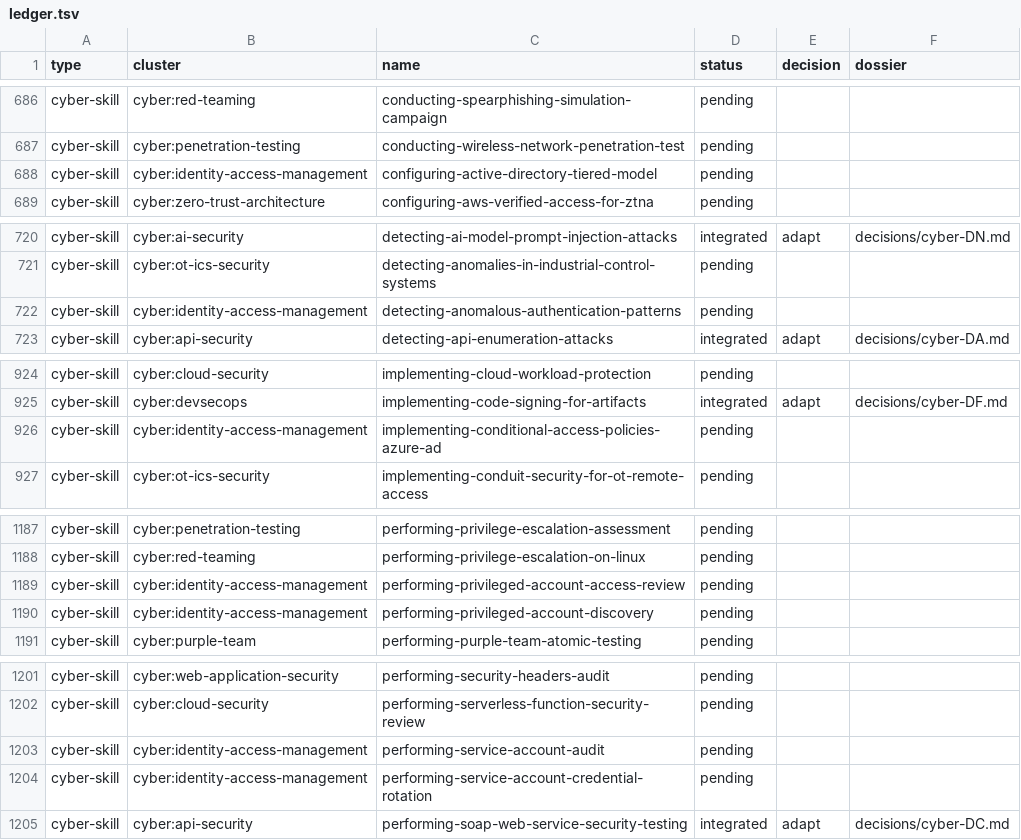
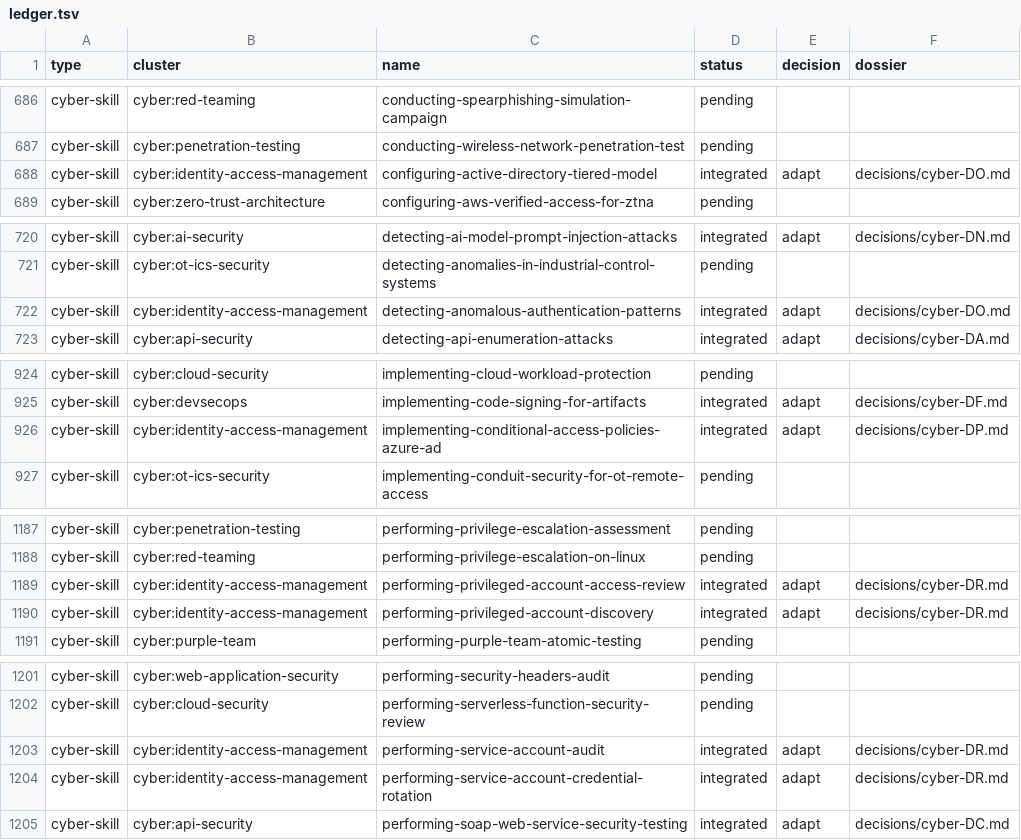
Before and after one commit to nyvlemyt/MultiAgentOS, a TSV file: docs/intake/2026-06-16-ecc-harvest/ledger.tsv, drawn as a sheet; only a part is shown, gaps mark what is left out; the diff covers the shown part only.

```diff
--- a/docs/intake/2026-06-16-ecc-harvest/ledger.tsv
+++ b/docs/intake/2026-06-16-ecc-harvest/ledger.tsv
@@ -687,3 +687,3 @@ cyber-skill	cyber:red-teaming	conducting-spearphishing-simulation-campaign	pendi
 cyber-skill	cyber:penetration-testing	conducting-wireless-network-penetration-test	pending		
-cyber-skill	cyber:identity-access-management	configuring-active-directory-tiered-model	pending		
+cyber-skill	cyber:identity-access-management	configuring-active-directory-tiered-model	integrated	adapt	decisions/cyber-DO.md
 cyber-skill	cyber:zero-trust-architecture	configuring-aws-verified-access-for-ztna	pending		
@@ -721,3 +721,3 @@ cyber-skill	cyber:ai-security	detecting-ai-model-prompt-injection-attacks	integr
 cyber-skill	cyber:ot-ics-security	detecting-anomalies-in-industrial-control-systems	pending		
-cyber-skill	cyber:identity-access-management	detecting-anomalous-authentication-patterns	pending		
+cyber-skill	cyber:identity-access-management	detecting-anomalous-authentication-patterns	integrated	adapt	decisions/cyber-DO.md
 cyber-skill	cyber:api-security	detecting-api-enumeration-attacks	integrated	adapt	decisions/cyber-DA.md
@@ -925,3 +925,3 @@ cyber-skill	cyber:cloud-security	implementing-cloud-workload-protection	pending
 cyber-skill	cyber:devsecops	implementing-code-signing-for-artifacts	integrated	adapt	decisions/cyber-DF.md
-cyber-skill	cyber:identity-access-management	implementing-conditional-access-policies-azure-ad	pending		
+cyber-skill	cyber:identity-access-management	implementing-conditional-access-policies-azure-ad	integrated	adapt	decisions/cyber-DP.md
 cyber-skill	cyber:ot-ics-security	implementing-conduit-security-for-ot-remote-access	pending		
@@ -1188,4 +1188,4 @@ cyber-skill	cyber:penetration-testing	performing-privilege-escalation-assessment
 cyber-skill	cyber:red-teaming	performing-privilege-escalation-on-linux	pending		
-cyber-skill	cyber:identity-access-management	performing-privileged-account-access-review	pending		
-cyber-skill	cyber:identity-access-management	performing-privileged-account-discovery	pending		
+cyber-skill	cyber:identity-access-management	performing-privileged-account-access-review	integrated	adapt	decisions/cyber-DR.md
+cyber-skill	cyber:identity-access-management	performing-privileged-account-discovery	integrated	adapt	decisions/cyber-DR.md
 cyber-skill	cyber:purple-team	performing-purple-team-atomic-testing	pending		
@@ -1202,4 +1202,4 @@ cyber-skill	cyber:web-application-security	performing-security-headers-audit	pen
 cyber-skill	cyber:cloud-security	performing-serverless-function-security-review	pending		
-cyber-skill	cyber:identity-access-management	performing-service-account-audit	pending		
-cyber-skill	cyber:identity-access-management	performing-service-account-credential-rotation	pending		
+cyber-skill	cyber:identity-access-management	performing-service-account-audit	integrated	adapt	decisions/cyber-DR.md
+cyber-skill	cyber:identity-access-management	performing-service-account-credential-rotation	integrated	adapt	decisions/cyber-DR.md
 cyber-skill	cyber:api-security	performing-soap-web-service-security-testing	integrated	adapt	decisions/cyber-DC.md
```
Also changed, not shown: 78 edited cells elsewhere in this file, 38 other files.
